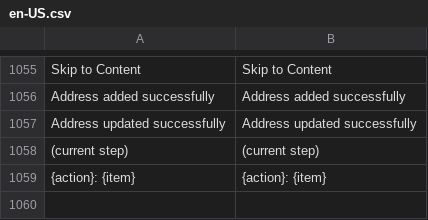
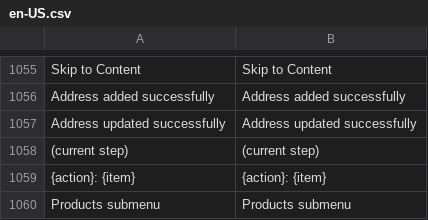
Before and after one commit to BudsiesApp/vsf-capybara, a CSV file: resource/i18n/en-US.csv, drawn as a sheet; only a part is shown, gaps mark what is left out.

Commit message:
Refs #36632: Header Navigation Item - fix submenu closing using Escape button

```diff
--- a/resource/i18n/en-US.csv
+++ b/resource/i18n/en-US.csv
@@ -1059 +1059,2 @@
 "{action}: {item}","{action}: {item}"
+"Products submenu","Products submenu"
```
Also changed, not shown: 3 other files.
